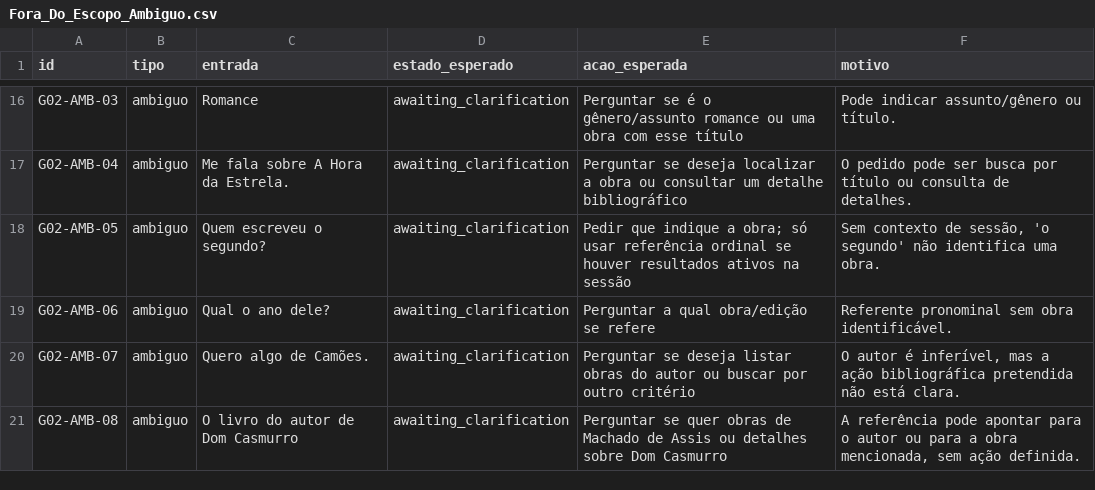
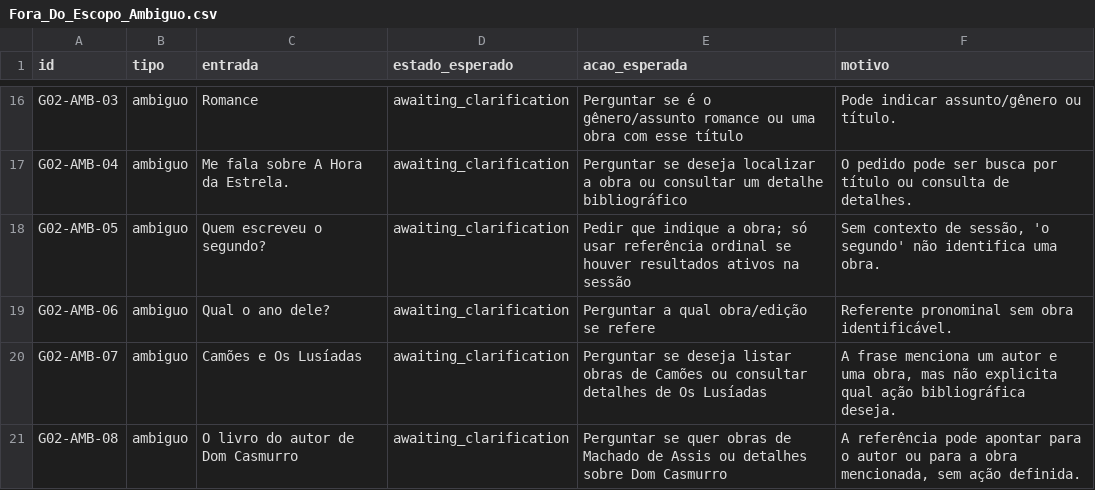
Before and after one commit to GreyPompom/capitu-IA, a CSV file: data/Fora_Do_Escopo_Ambiguo.csv, drawn as a sheet; only a part is shown, gaps mark what is left out.

```diff
--- a/data/Fora_Do_Escopo_Ambiguo.csv
+++ b/data/Fora_Do_Escopo_Ambiguo.csv
@@ -19,3 +19,3 @@ G02-AMB-05,ambiguo,"Quem escreveu o segundo?",awaiting_clarification,"Pedir que
 G02-AMB-06,ambiguo,"Qual o ano dele?",awaiting_clarification,"Perguntar a qual obra/edição se refere","Referente pronominal sem obra identificável."
-G02-AMB-07,ambiguo,"Quero algo de Camões.",awaiting_clarification,"Perguntar se deseja listar obras do autor ou buscar por outro critério","O autor é inferível, mas a ação bibliográfica pretendida não está clara."
+G02-AMB-07,ambiguo,"Camões e Os Lusíadas",awaiting_clarification,"Perguntar se deseja listar obras de Camões ou consultar detalhes de Os Lusíadas","A frase menciona um autor e uma obra, mas não explicita qual ação bibliográfica deseja."
 G02-AMB-08,ambiguo,"O livro do autor de Dom Casmurro",awaiting_clarification,"Perguntar se quer obras de Machado de Assis ou detalhes sobre Dom Casmurro","A referência pode apontar para o autor ou para a obra mencionada, sem ação definida."
```
Also changed, not shown: 2 other files.
